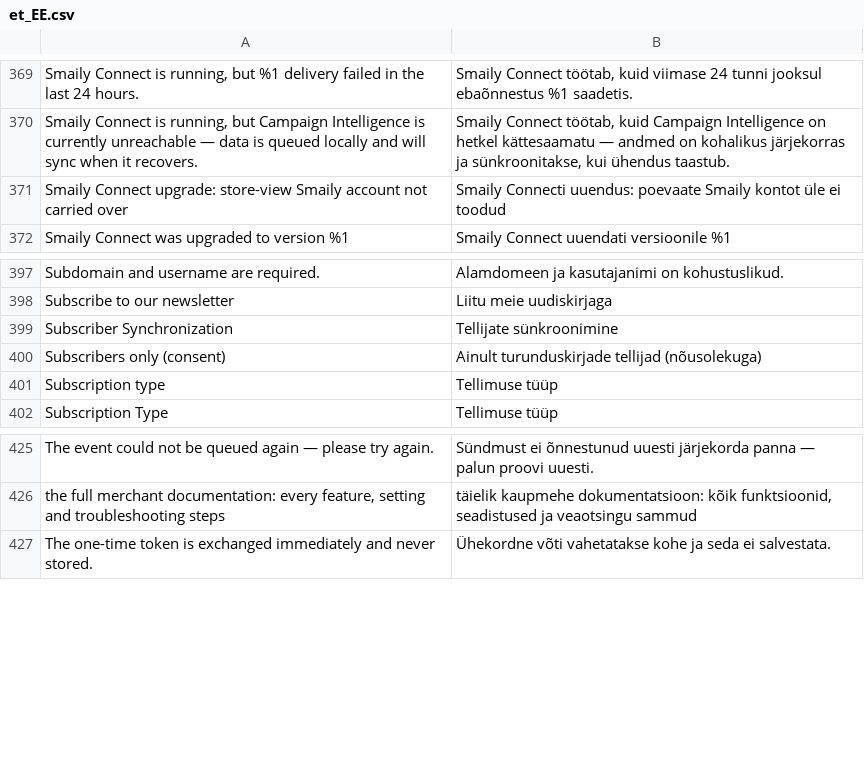
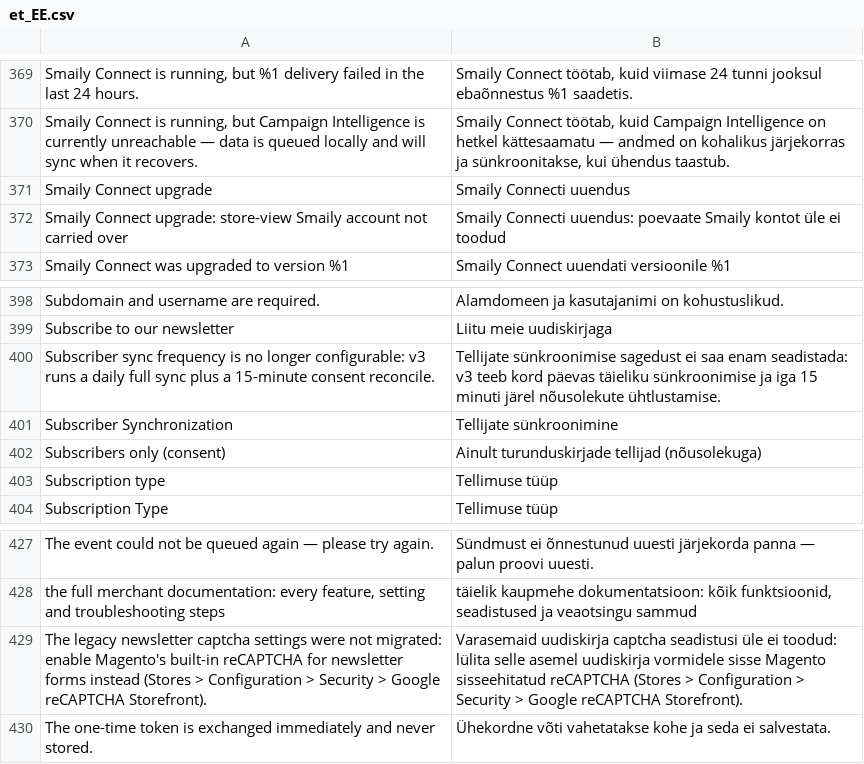
Before and after one commit to sendsmaily/smaily-magento-extension, a CSV file: i18n/et_EE.csv, drawn as a sheet; only a part is shown, gaps mark what is left out; the diff names each change by its address in the sheet, - before the commit and + after, or states it on an @@ line.

Commit message:
v3: the earlier upgrade notices are translated (EN + ET)

```diff
--- a/i18n/et_EE.csv
+++ b/i18n/et_EE.csv
+row 371: Smaily Connect upgrade | Smaily Connecti uuendus
+row 400: Subscriber sync frequency is no longer configurable: v3 runs a daily full sync plus a 15-minute consent reconcile. | Tellijate sünkroonimise sagedust ei saa enam seadistada: v3 teeb kord päevas täieliku sünkroonimise ja iga 15 minuti järel nõusolekute ühtlustamise.
+row 429: The legacy newsletter captcha settings were not migrated: enable Magento's built-in reCAPTCHA for newsletter forms instead (Stores > Configuration > Security > Google reCAPTCHA Storefront). | Varasemaid uudiskirja captcha seadistusi üle ei toodud: lülita selle asemel uudiskirja vormidele sisse Magento sisseehitatud reCAPTCHA (Stores > Configuration > Security > Google reCAPTCHA Storefront).
```
Also changed, not shown: i18n/en_US.csv, 4 other files.
